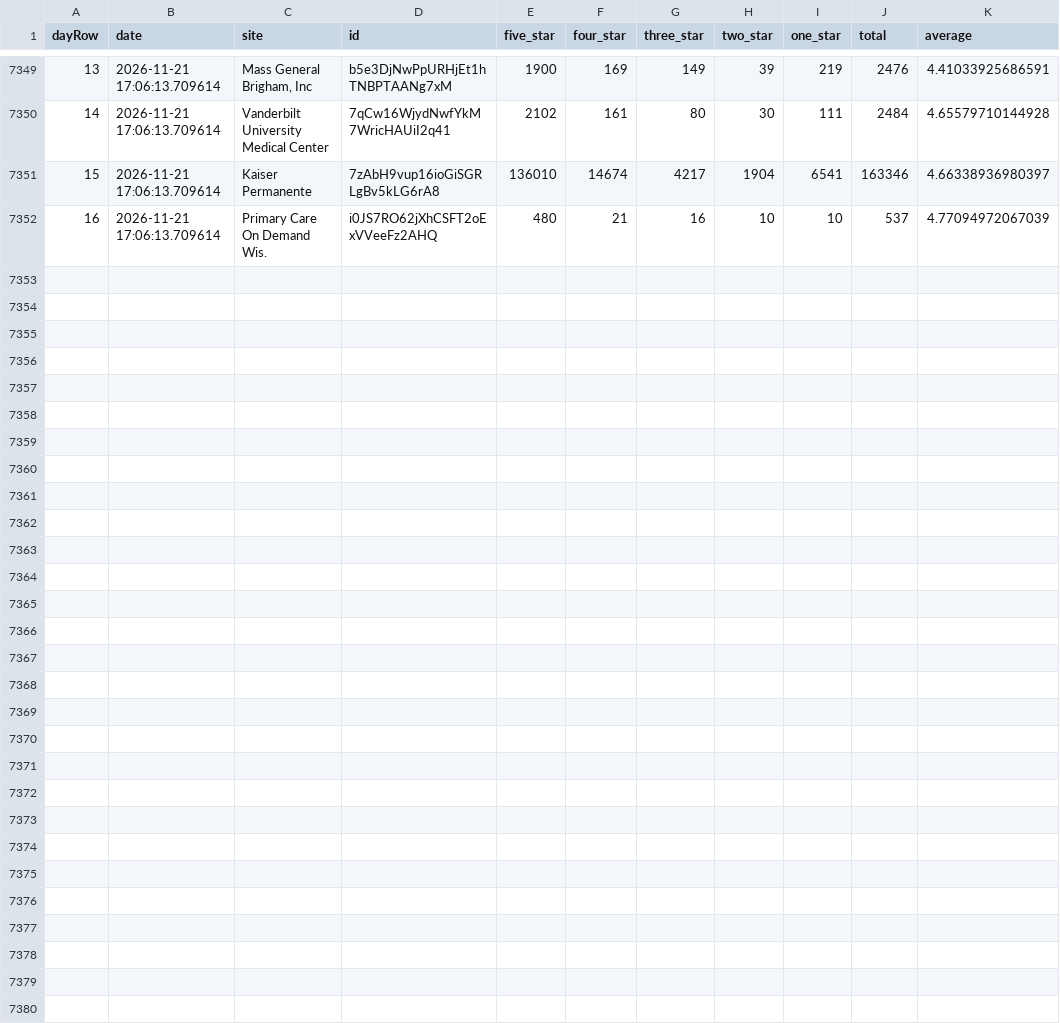
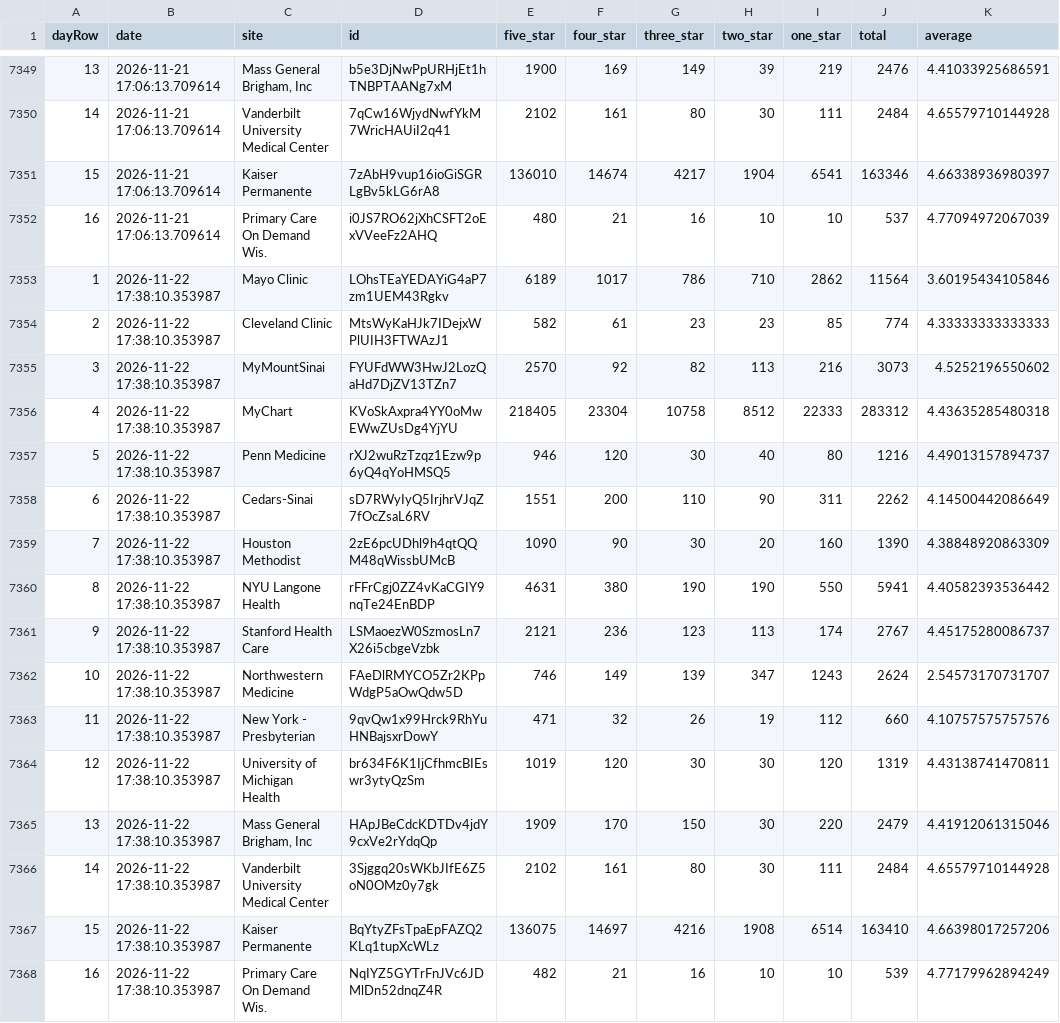
Before and after one commit to allen-black/android_scrape_update, a CSV file: android_ratings.csv, drawn as a sheet; only a part is shown, gaps mark what is left out.

```diff
--- a/android_ratings.csv
+++ b/android_ratings.csv
@@ -7352 +7352,17 @@
 "16",2026-11-21 17:06:13.709614,"Primary Care On Demand Wis.","i0JS7RO62jXhCSFT2oExVVeeFz2AHQ",480,21,16,10,10,537,4.77094972067039
+"1",2026-11-22 17:38:10.353987,"Mayo Clinic","LOhsTEaYEDAYiG4aP7zm1UEM43Rgkv",6189,1017,786,710,2862,11564,3.60195434105846
+"2",2026-11-22 17:38:10.353987,"Cleveland Clinic","MtsWyKaHJk7IDejxWPlUIH3FTWAzJ1",582,61,23,23,85,774,4.33333333333333
+"3",2026-11-22 17:38:10.353987,"MyMountSinai","FYUFdWW3HwJ2LozQaHd7DjZV13TZn7",2570,92,82,113,216,3073,4.5252196550602
+"4",2026-11-22 17:38:10.353987,"MyChart","KVoSkAxpra4YY0oMwEWwZUsDg4YjYU",218405,23304,10758,8512,22333,283312,4.43635285480318
+"5",2026-11-22 17:38:10.353987,"Penn Medicine","rXJ2wuRzTzqz1Ezw9p6yQ4qYoHMSQ5",946,120,30,40,80,1216,4.49013157894737
+"6",2026-11-22 17:38:10.353987,"Cedars-Sinai","sD7RWyIyQ5IrjhrVJqZ7fOcZsaL6RV",1551,200,110,90,311,2262,4.14500442086649
+"7",2026-11-22 17:38:10.353987,"Houston Methodist","2zE6pcUDhl9h4qtQQM48qWissbUMcB",1090,90,30,20,160,1390,4.38848920863309
+"8",2026-11-22 17:38:10.353987,"NYU Langone Health","rFFrCgj0ZZ4vKaCGIY9nqTe24EnBDP",4631,380,190,190,550,5941,4.40582393536442
+"9",2026-11-22 17:38:10.353987,"Stanford Health Care","LSMaoezW0SzmosLn7X26i5cbgeVzbk",2121,236,123,113,174,2767,4.45175280086737
+"10",2026-11-22 17:38:10.353987,"Northwestern Medicine","FAeDlRMYCO5Zr2KPpWdgP5aOwQdw5D",746,149,139,347,1243,2624,2.54573170731707
+"11",2026-11-22 17:38:10.353987,"New York - Presbyterian","9qvQw1x99Hrck9RhYuHNBajsxrDowY",471,32,26,19,112,660,4.10757575757576
+"12",2026-11-22 17:38:10.353987,"University of Michigan Health","br634F6K1IjCfhmcBIEswr3ytyQzSm",1019,120,30,30,120,1319,4.43138741470811
+"13",2026-11-22 17:38:10.353987,"Mass General Brigham, Inc","HApJBeCdcKDTDv4jdY9cxVe2rYdqQp",1909,170,150,30,220,2479,4.41912061315046
+"14",2026-11-22 17:38:10.353987,"Vanderbilt University Medical Center","3Sjggq20sWKbJIfE6Z5oN0OMz0y7gk",2102,161,80,30,111,2484,4.65579710144928
+"15",2026-11-22 17:38:10.353987,"Kaiser Permanente","BqYtyZFsTpaEpFAZQ2KLq1tupXcWLz",136075,14697,4216,1908,6514,163410,4.66398017257206
+"16",2026-11-22 17:38:10.353987,"Primary Care On Demand Wis.","NqIYZ5GYTrFnJVc6JDMlDn52dnqZ4R",482,21,16,10,10,539,4.77179962894249
```
